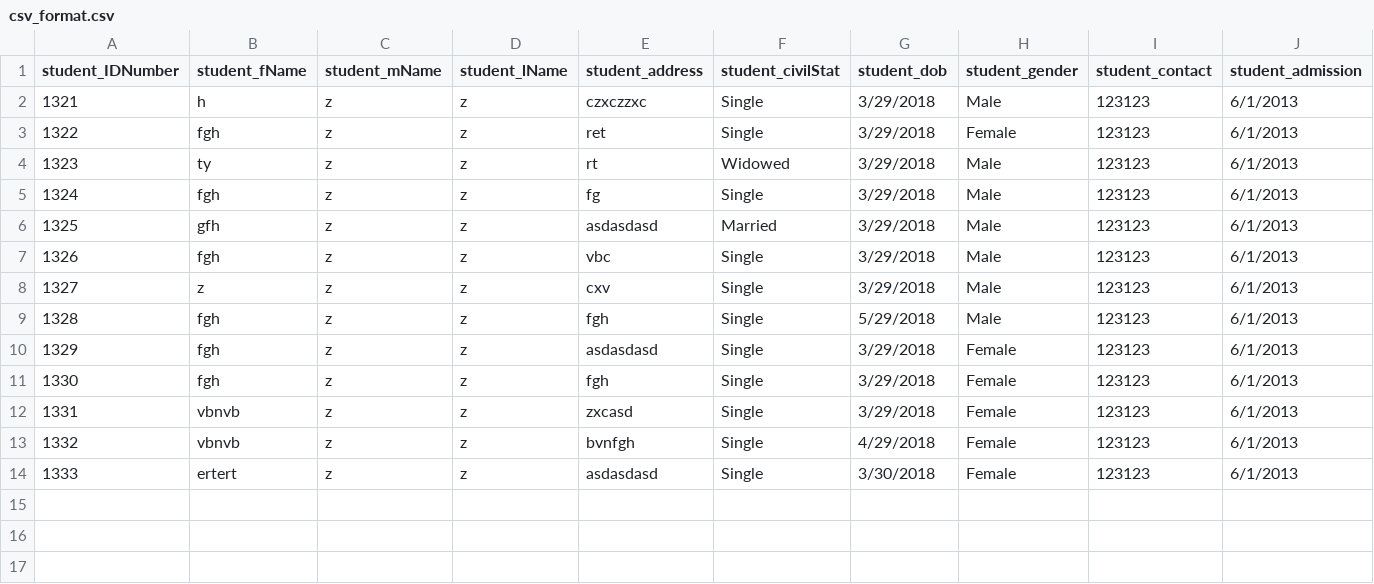
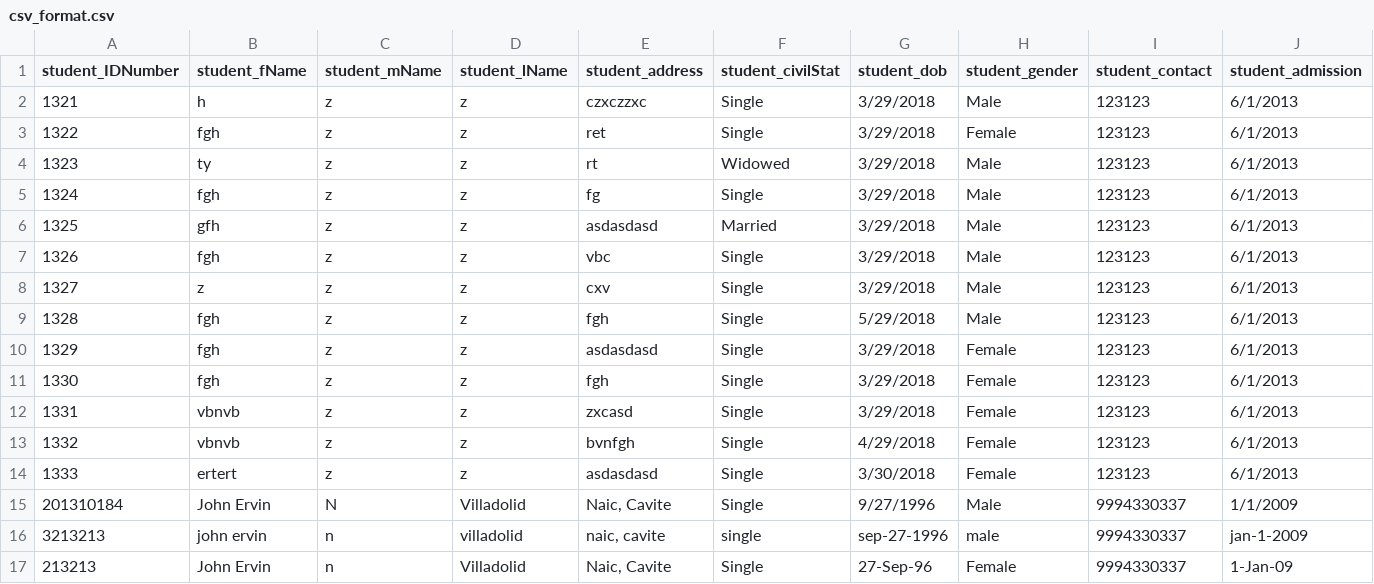
Before and after one commit to rhalp10/TracerStudy-System, a CSV file: csv_format.csv, drawn as a sheet; only a part is shown; rows hold the shown columns only; the diff names each change by its address in the sheet, - before the commit and + after, or states it on an @@ line.

```diff
--- a/csv_format.csv
+++ b/csv_format.csv
+row 15: 201310184 | John Ervin | N | Villadolid | Naic, Cavite | Single | 9/27/1996 | Male | 9994330337 | 1/1/2009
+row 16: 3213213 | john ervin | n | villadolid | naic, cavite | single | sep-27-1996 | male | 9994330337 | jan-1-2009
+row 17: 213213 | John Ervin | n | Villadolid | Naic, Cavite | Single | 27-Sep-96 | Female | 9994330337 | 1-Jan-09
```
Also changed, not shown: 20 other files.
